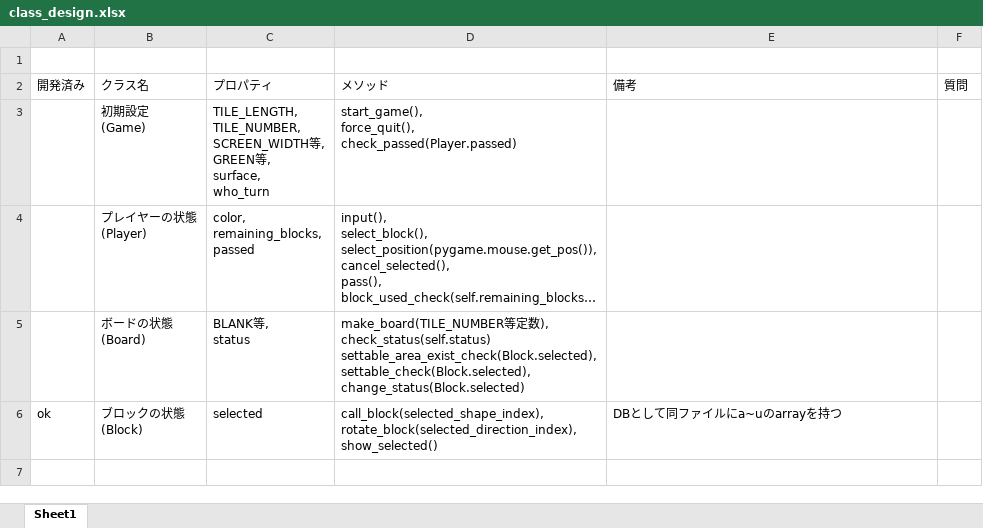
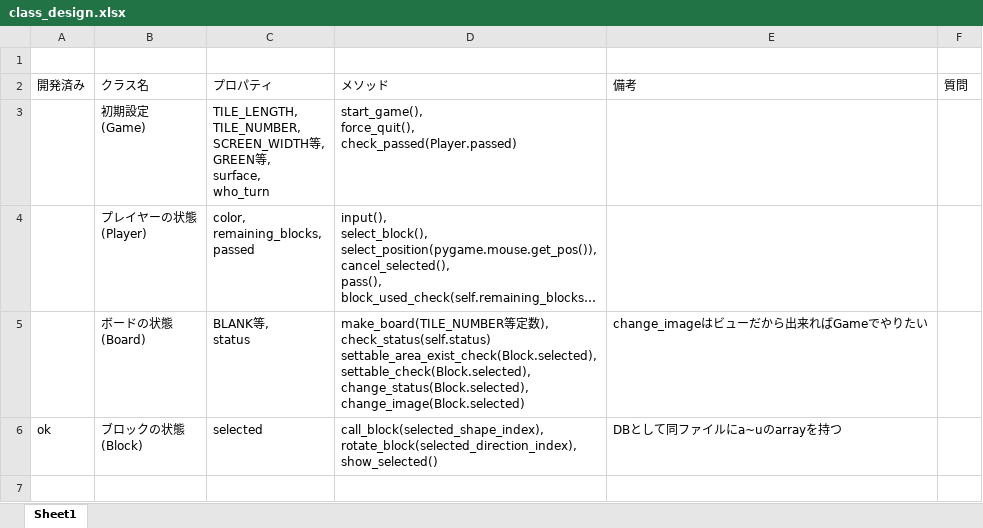
Before and after one commit to jonpili/KomatsuBlokus, an Excel workbook: class_design.xlsx, sheet Sheet1, drawn as a sheet; only a part is shown; long unchanged cells end in …; values as stored, in another font and other column widths than the file's, no borders; ↵ is a line break in a cell; the diff names each change by its address in the sheet, - before the commit and + after, or states it on an @@ line.

```diff
--- a/class_design.xlsx (sheet Sheet1)
+++ b/class_design.xlsx (sheet Sheet1)
-D5 (メソッド): …settable_area_exist_check(Block.selected), ↵ settable_check(Block.selected), ↵ change_status(Block.selected)
+D5 (メソッド): …settable_area_exist_check(Block.selected), ↵ settable_check(Block.selected), ↵ change_status(Block.selected), ↵ change_image(Block.selected)
-E5 (備考): (empty)
+E5 (備考): change_imageはビューだから出来ればGameでやりたい
```
Also changed, not shown: 3 other files.
